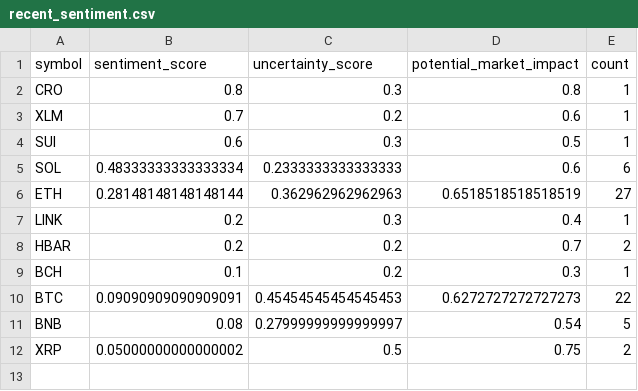
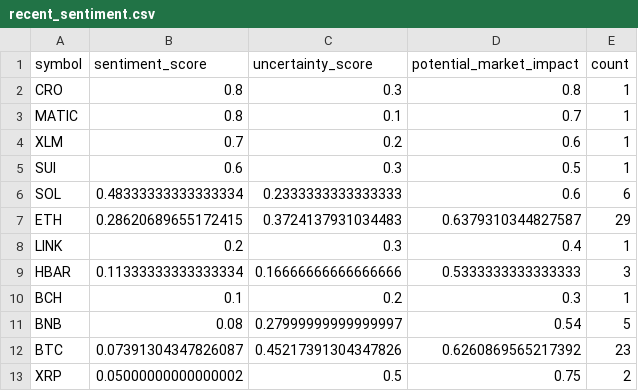
Before and after one commit to vd1371/vd1371.github.io, a CSV file: data/projects/recent_sentiment.csv, drawn as a sheet.

Commit message:
Update sentiment analysis

```diff
--- a/data/projects/recent_sentiment.csv
+++ b/data/projects/recent_sentiment.csv
@@ -2,2 +2,3 @@ symbol,sentiment_score,uncertainty_score,potential_market_impact,count
 CRO,0.8,0.3,0.8,1
+MATIC,0.8,0.1,0.7,1
 XLM,0.7,0.2,0.6,1
@@ -5,8 +6,8 @@ SUI,0.6,0.3,0.5,1
 SOL,0.48333333333333334,0.2333333333333333,0.6,6
-ETH,0.28148148148148144,0.362962962962963,0.6518518518518519,27
+ETH,0.28620689655172415,0.3724137931034483,0.6379310344827587,29
 LINK,0.2,0.3,0.4,1
-HBAR,0.2,0.2,0.7,2
+HBAR,0.11333333333333334,0.16666666666666666,0.5333333333333333,3
 BCH,0.1,0.2,0.3,1
-BTC,0.09090909090909091,0.45454545454545453,0.6272727272727273,22
 BNB,0.08,0.27999999999999997,0.54,5
+BTC,0.07391304347826087,0.45217391304347826,0.6260869565217392,23
 XRP,0.05000000000000002,0.5,0.75,2
```
Also changed, not shown: 1 other file.
